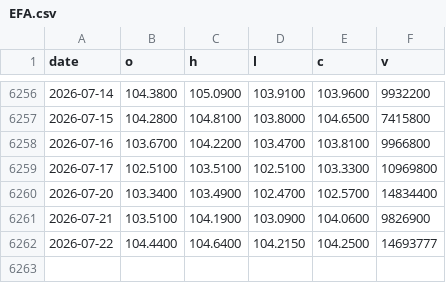
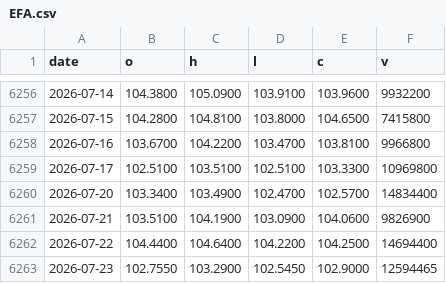
Before and after one commit to moolobi/notification, a CSV file: data/tickers/EFA.csv, drawn as a sheet; only a part is shown, gaps mark what is left out.

```diff
--- a/data/tickers/EFA.csv
+++ b/data/tickers/EFA.csv
@@ -6261,2 +6261,3 @@ date,o,h,l,c,v
 2026-07-21,103.5100,104.1900,103.0900,104.0600,9826900
-2026-07-22,104.4400,104.6400,104.2150,104.2500,14693777
+2026-07-22,104.4400,104.6400,104.2200,104.2500,14694400
+2026-07-23,102.7550,103.2900,102.5450,102.9000,12594465
```
Also changed, not shown: data/macro/breadth.csv, data/macro/breadth_stocks.csv, 44 other files.
